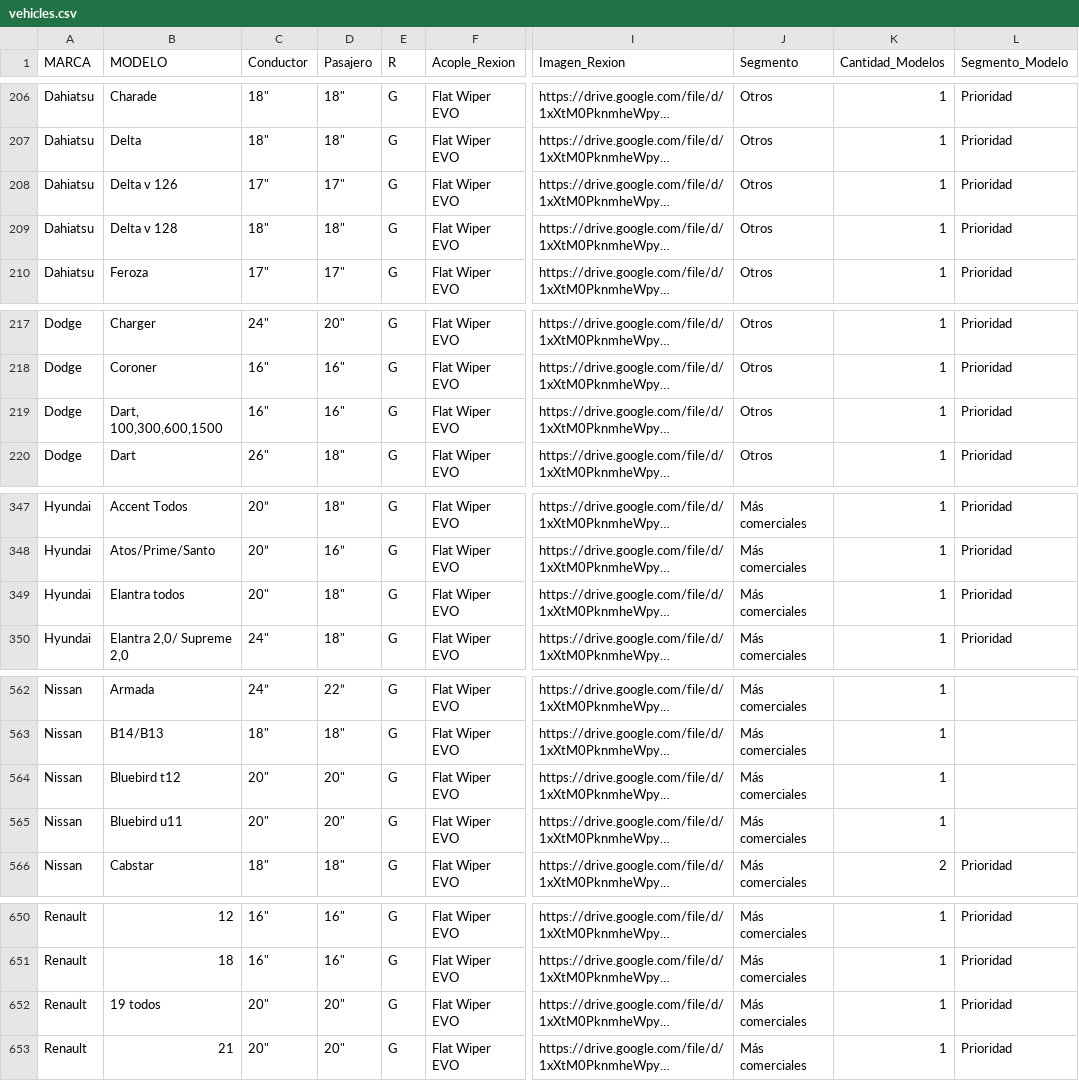
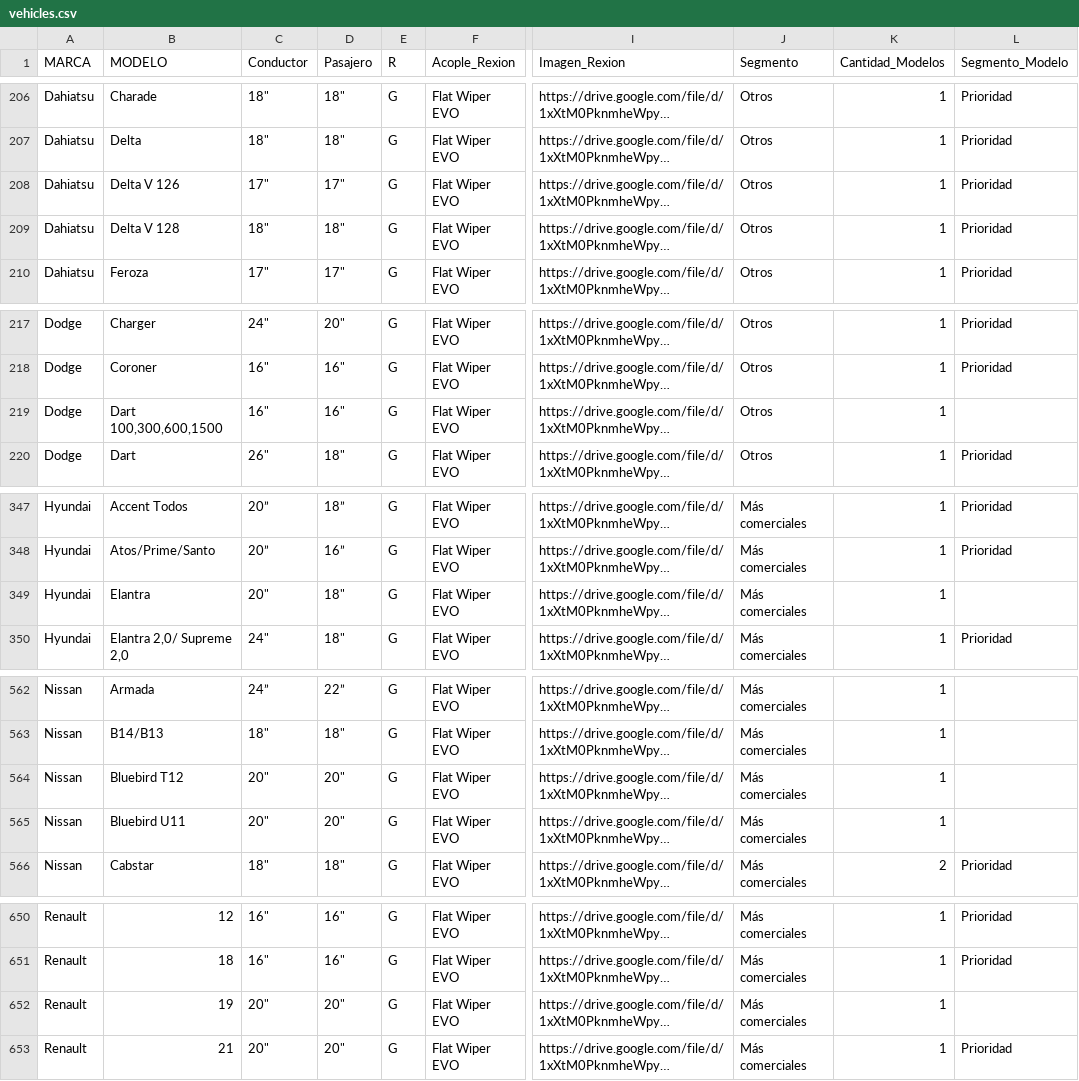
Before and after one commit to EmerssonDiaz/emersson.github.io, a CSV file: data/vehicles.csv, drawn as a sheet; only a part is shown, gaps mark what is left out; long unchanged cells end in …; the diff covers the shown part only; the diff names each change by its address in the sheet, - before the commit and + after, or states it on an @@ line.

```diff
--- a/data/vehicles.csv
+++ b/data/vehicles.csv
-B208 (MODELO): Delta v 126
+B208 (MODELO): Delta V 126
-B209 (MODELO): Delta v 128
+B209 (MODELO): Delta V 128
-B219 (MODELO): Dart, 100,300,600,1500
+B219 (MODELO): Dart 100,300,600,1500
-L219 (Segmento_Modelo): Prioridad
+L219 (Segmento_Modelo): (empty)
-B349 (MODELO): Elantra todos
+B349 (MODELO): Elantra
-L349 (Segmento_Modelo): Prioridad
+L349 (Segmento_Modelo): (empty)
-B564 (MODELO): Bluebird t12
+B564 (MODELO): Bluebird T12
-B565 (MODELO): Bluebird u11
+B565 (MODELO): Bluebird U11
-B652 (MODELO): 19 todos
+B652 (MODELO): 19
-L652 (Segmento_Modelo): Prioridad
+L652 (Segmento_Modelo): (empty)
```
Also changed, not shown: 24 edited cells elsewhere in this file, 5 other files.
